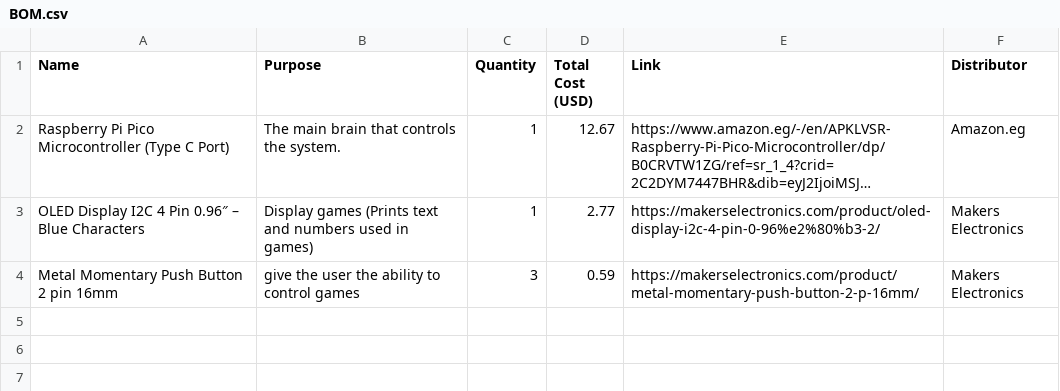
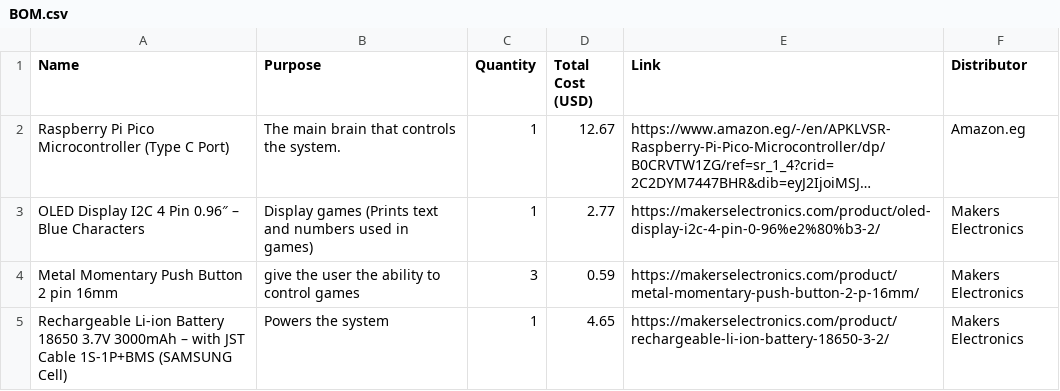
Before and after one commit to Omar-404-BlackOps/PocketArc, a CSV file: BOM.csv, drawn as a sheet; long unchanged cells end in ….

Commit message:
Add 4th Item to BOM.csv
Rechargeable Li-ion Battery 18650 3.7V 3000mAh – with JST Cable 1S-1P+BMS (SAMSUNG Cell)

```diff
--- a/BOM.csv
+++ b/BOM.csv
@@ -4 +4,2 @@ OLED Display I2C 4 Pin 0.96″ – Blue Characters, Display games (Prints text a
 Metal Momentary Push Button 2 pin 16mm, give the user the ability to control games, 3, 0.59, https://makerselectronics.com/product/metal-momentary-push-button-2-p-16mm/, Makers Electronics
+Rechargeable Li-ion Battery 18650 3.7V 3000mAh – with JST Cable 1S-1P+BMS (SAMSUNG Cell), Powers the system, 1, 4.65, https://makerselectronics.com/product/rechargeable-li-ion-battery-18650-3-2/, Makers Electronics
```
